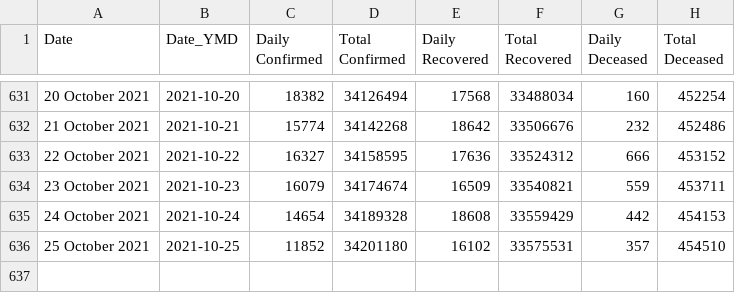
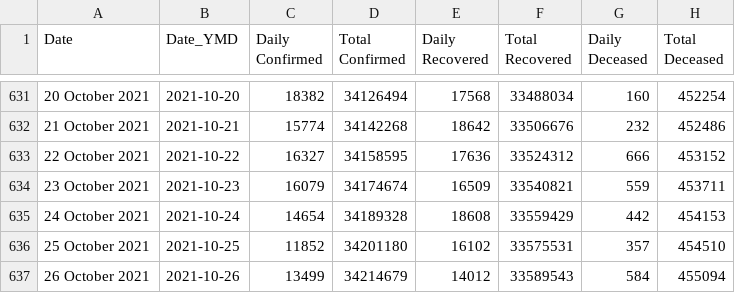
Before and after one commit to c19in/data, a CSV file: docs/case_time_series.csv, drawn as a sheet; only a part is shown, gaps mark what is left out.

```diff
--- a/docs/case_time_series.csv
+++ b/docs/case_time_series.csv
@@ -636 +636,2 @@ Date,Date_YMD,Daily Confirmed,Total Confirmed,Daily Recovered,Total Recovered,Da
 25 October 2021,2021-10-25,11852,34201180,16102,33575531,357,454510
+26 October 2021,2021-10-26,13499,34214679,14012,33589543,584,455094
```
Also changed, not shown: docs/district_wise.csv, docs/state_wise.csv, 40 other files.
